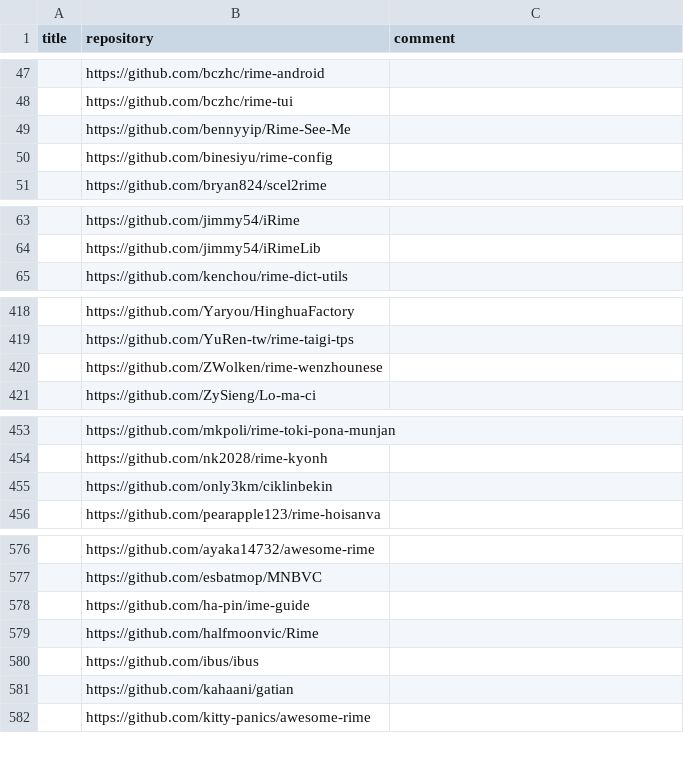
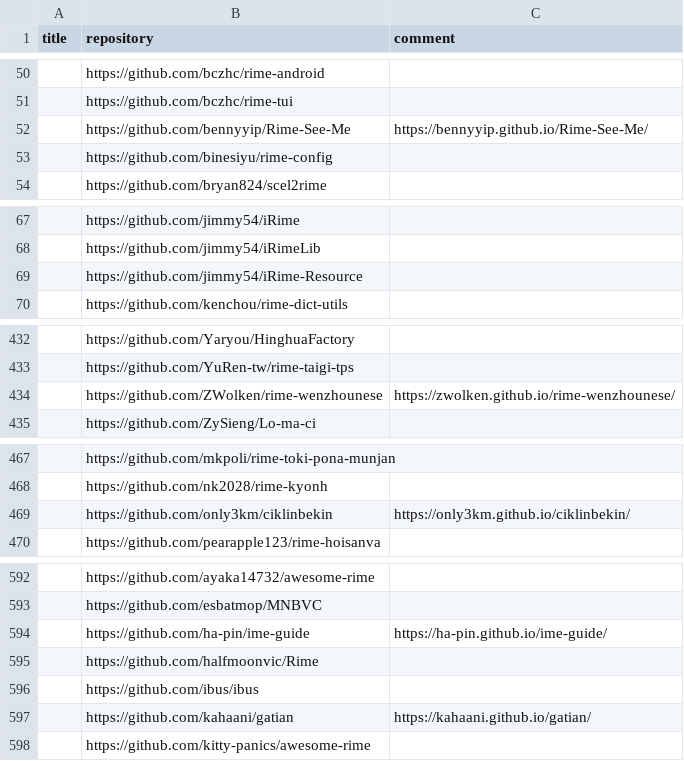
Before and after one commit to hantang/rime-list, a TSV file: data.tsv, drawn as a sheet; only a part is shown, gaps mark what is left out; the diff covers the shown part only.

```diff
--- a/data.tsv
+++ b/data.tsv
@@ -48,3 +51,3 @@ title	repository	comment
 	https://github.com/bczhc/rime-tui	
-	https://github.com/bennyyip/Rime-See-Me	
+	https://github.com/bennyyip/Rime-See-Me	https://bennyyip.github.io/Rime-See-Me/
 	https://github.com/binesiyu/rime-config	
@@ -64,2 +68,3 @@ title	repository	comment
 	https://github.com/jimmy54/iRimeLib	
+	https://github.com/jimmy54/iRime-Resource	
 	https://github.com/kenchou/rime-dict-utils	
@@ -419,3 +433,3 @@ title	repository	comment
 	https://github.com/YuRen-tw/rime-taigi-tps	
-	https://github.com/ZWolken/rime-wenzhounese	
+	https://github.com/ZWolken/rime-wenzhounese	https://zwolken.github.io/rime-wenzhounese/
 	https://github.com/ZySieng/Lo-ma-ci	
@@ -454,3 +468,3 @@ title	repository	comment
 	https://github.com/nk2028/rime-kyonh	
-	https://github.com/only3km/ciklinbekin	
+	https://github.com/only3km/ciklinbekin	https://only3km.github.io/ciklinbekin/
 	https://github.com/pearapple123/rime-hoisanva	
@@ -577,6 +593,6 @@ title	repository	comment
 	https://github.com/esbatmop/MNBVC	
-	https://github.com/ha-pin/ime-guide	
+	https://github.com/ha-pin/ime-guide	https://ha-pin.github.io/ime-guide/
 	https://github.com/halfmoonvic/Rime	
 	https://github.com/ibus/ibus	
-	https://github.com/kahaani/gatian	
+	https://github.com/kahaani/gatian	https://kahaani.github.io/gatian/
 	https://github.com/kitty-panics/awesome-rime	
```
Also changed, not shown: 20 added rows, 1 removed row, 1 moved row and 4 edited cells elsewhere in this file.
